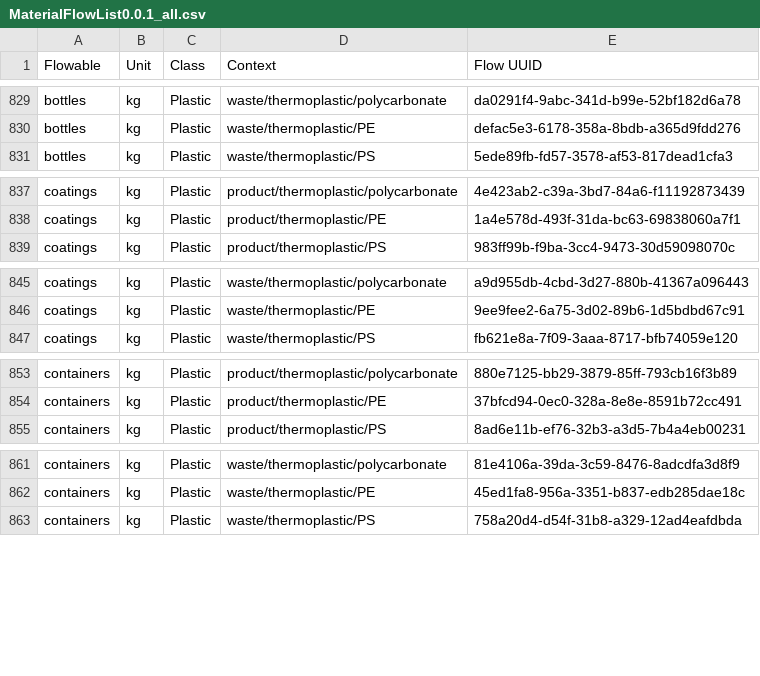
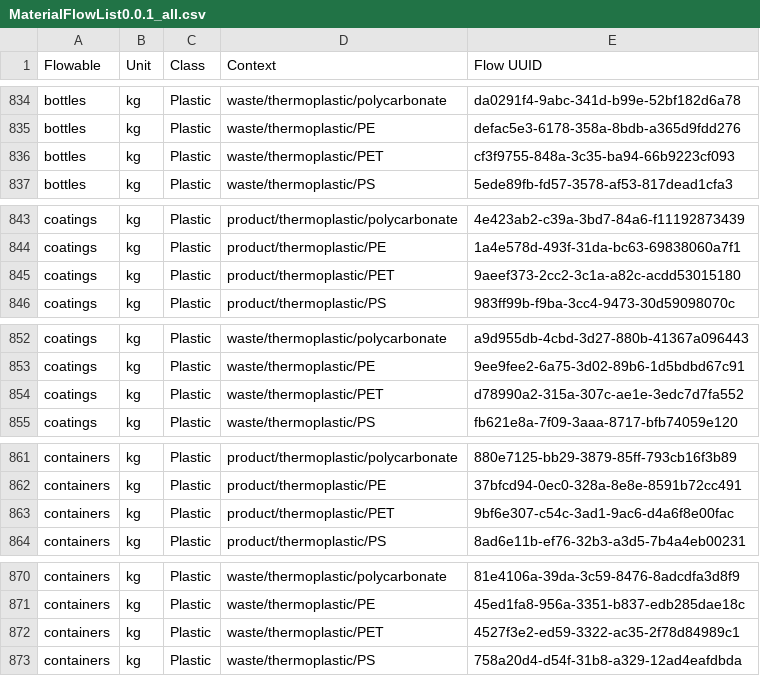
Before and after one commit to USEPA/materialflowlist, a CSV file: materialflowlist/output/MaterialFlowList0.0.1_all.csv, drawn as a sheet; only a part is shown, gaps mark what is left out; the diff covers the shown part only.

```diff
--- a/materialflowlist/output/MaterialFlowList0.0.1_all.csv
+++ b/materialflowlist/output/MaterialFlowList0.0.1_all.csv
@@ -830,2 +835,3 @@ bottles,kg,Plastic,waste/thermoplastic/polycarbonate,da0291f4-9abc-341d-b99e-52b
 bottles,kg,Plastic,waste/thermoplastic/PE,defac5e3-6178-358a-8bdb-a365d9fdd276
+bottles,kg,Plastic,waste/thermoplastic/PET,cf3f9755-848a-3c35-ba94-66b9223cf093
 bottles,kg,Plastic,waste/thermoplastic/PS,5ede89fb-fd57-3578-af53-817dead1cfa3
@@ -838,2 +844,3 @@ coatings,kg,Plastic,product/thermoplastic/polycarbonate,4e423ab2-c39a-3bd7-84a6-
 coatings,kg,Plastic,product/thermoplastic/PE,1a4e578d-493f-31da-bc63-69838060a7f1
+coatings,kg,Plastic,product/thermoplastic/PET,9aeef373-2cc2-3c1a-a82c-acdd53015180
 coatings,kg,Plastic,product/thermoplastic/PS,983ff99b-f9ba-3cc4-9473-30d59098070c
@@ -846,2 +853,3 @@ coatings,kg,Plastic,waste/thermoplastic/polycarbonate,a9d955db-4cbd-3d27-880b-41
 coatings,kg,Plastic,waste/thermoplastic/PE,9ee9fee2-6a75-3d02-89b6-1d5bdbd67c91
+coatings,kg,Plastic,waste/thermoplastic/PET,d78990a2-315a-307c-ae1e-3edc7d7fa552
 coatings,kg,Plastic,waste/thermoplastic/PS,fb621e8a-7f09-3aaa-8717-bfb74059e120
@@ -854,2 +862,3 @@ containers,kg,Plastic,product/thermoplastic/polycarbonate,880e7125-bb29-3879-85f
 containers,kg,Plastic,product/thermoplastic/PE,37bfcd94-0ec0-328a-8e8e-8591b72cc491
+containers,kg,Plastic,product/thermoplastic/PET,9bf6e307-c54c-3ad1-9ac6-d4a6f8e00fac
 containers,kg,Plastic,product/thermoplastic/PS,8ad6e11b-ef76-32b3-a3d5-7b4a4eb00231
@@ -862,2 +871,3 @@ containers,kg,Plastic,waste/thermoplastic/polycarbonate,81e4106a-39da-3c59-8476-
 containers,kg,Plastic,waste/thermoplastic/PE,45ed1fa8-956a-3351-b837-edb285dae18c
+containers,kg,Plastic,waste/thermoplastic/PET,4527f3e2-ed59-3322-ac35-2f78d84989c1
 containers,kg,Plastic,waste/thermoplastic/PS,758a20d4-d54f-31b8-a329-12ad4eafdbda
```
Also changed, not shown: 27 added rows elsewhere in this file.
